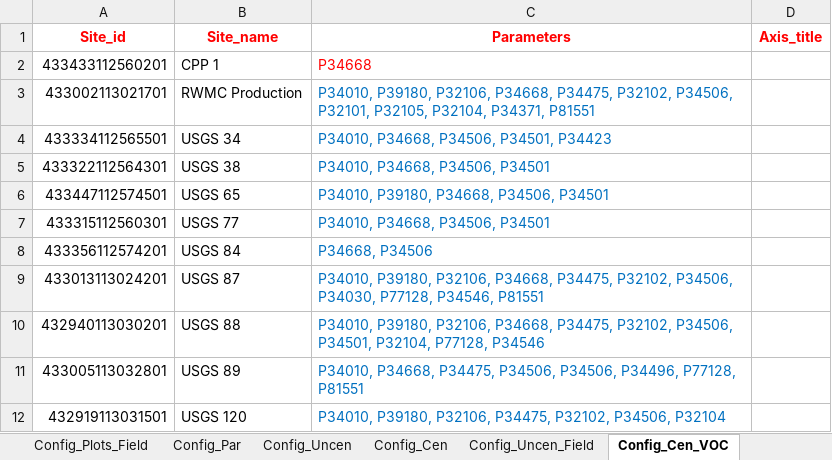
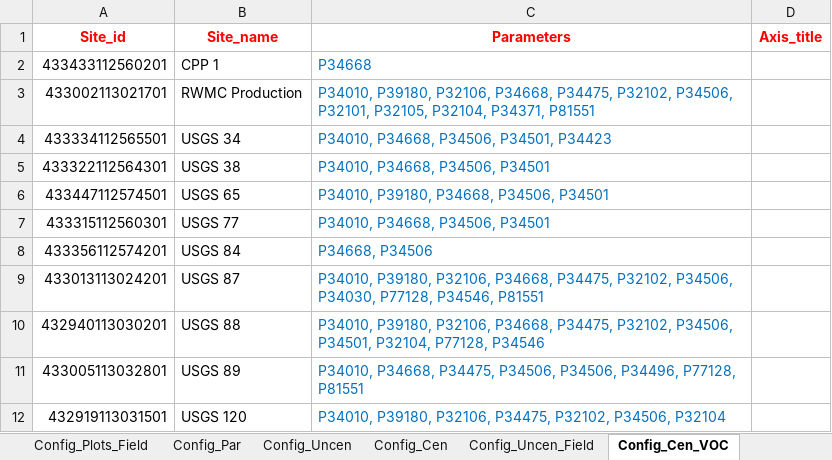
Before and after one commit to jfisher-usgs/Trends, an Excel workbook: inst/extdata/SIR2014/Tables_NWQL.xlsx, sheet Config_Cen_VOC, drawn as a sheet; values as stored, in another font and other column widths than the file's, no borders; the diff names each change by its address in the sheet, - before the commit and + after, or states it on an @@ line.

Commit message:
Minor change

```diff
--- a/inst/extdata/SIR2014/Tables_NWQL.xlsx (sheet Config_Cen_VOC)
+++ b/inst/extdata/SIR2014/Tables_NWQL.xlsx (sheet Config_Cen_VOC)
-C2 text colour: #FF0000
+C2 text colour: #0070C0
```
